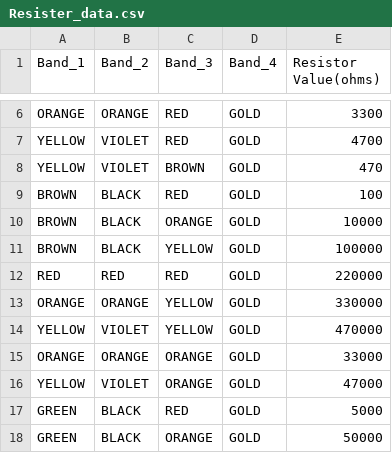
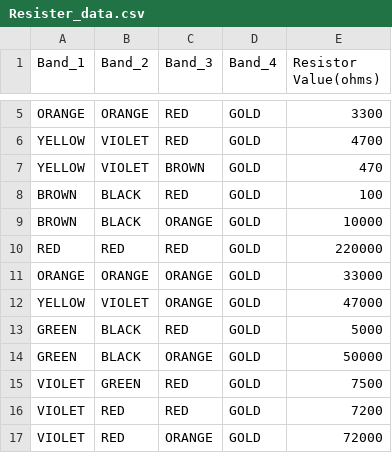
Before and after one commit to ezekumar/Deeplearning, a CSV file: Resister_data.csv, drawn as a sheet; only a part is shown, gaps mark what is left out; the shorter side is filled out with more unchanged rows; the diff covers the shown part only; the diff names each change by its address in the sheet, - before the commit and + after, or states it on an @@ line.

Commit message:
Update Resister_data.csv

```diff
--- a/Resister_data.csv
+++ b/Resister_data.csv
-row 11: BROWN | BLACK | YELLOW | GOLD | 100000
-row 13: ORANGE | ORANGE | YELLOW | GOLD | 330000
-row 14: YELLOW | VIOLET | YELLOW | GOLD | 470000
```
Also changed, not shown: 15 removed rows elsewhere in this file.
